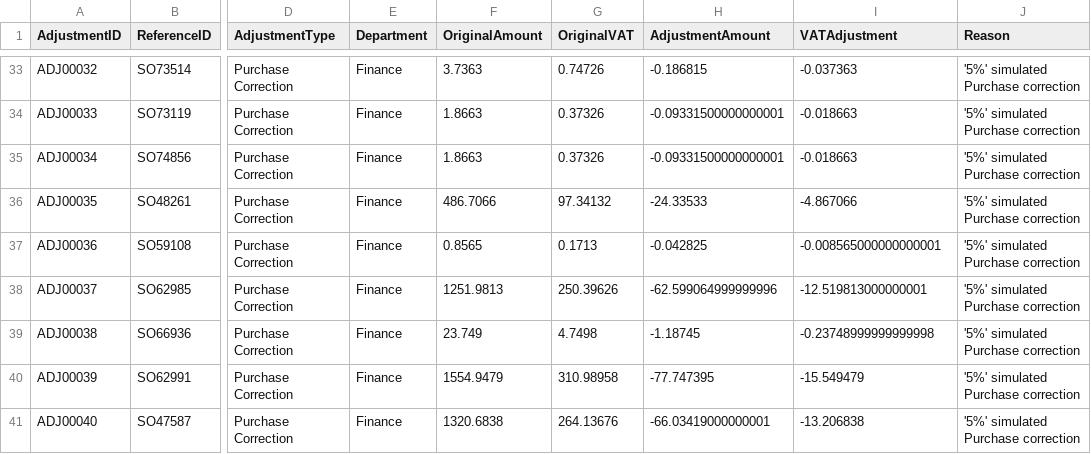
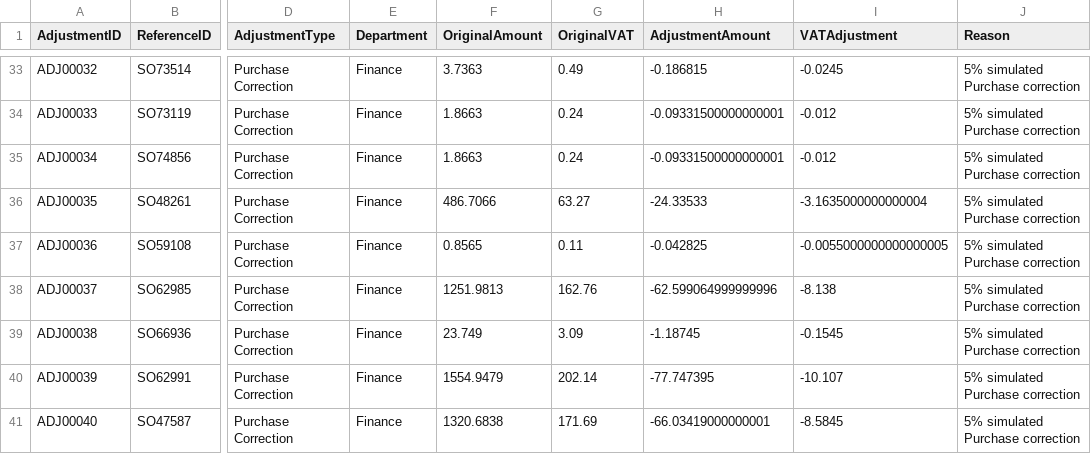
Before and after one commit to Cetaking27/Certification-Project, a CSV file: Projet_tax_Autamation/clean_dataset/TaxAdjustments.csv, drawn as a sheet; only a part is shown, gaps mark what is left out; the diff covers the shown part only; the diff names each change by its address in the sheet, - before the commit and + after, or states it on an @@ line.

```diff
--- a/Projet_tax_Autamation/clean_dataset/TaxAdjustments.csv
+++ b/Projet_tax_Autamation/clean_dataset/TaxAdjustments.csv
-G33 (OriginalVAT): 0.74726
+G33 (OriginalVAT): 0.49
-I33 (VATAdjustment): -0.037363
+I33 (VATAdjustment): -0.0245
-J33:J41 (Reason): '5%' simulated Purchase correction
+J33:J41 (Reason): 5% simulated Purchase correction
-G34:G35 (OriginalVAT): 0.37326
+G34:G35 (OriginalVAT): 0.24
-I34:I35 (VATAdjustment): -0.018663
+I34:I35 (VATAdjustment): -0.012
-G36 (OriginalVAT): 97.34132
+G36 (OriginalVAT): 63.27
-I36 (VATAdjustment): -4.867066
+I36 (VATAdjustment): -3.1635000000000004
-G37 (OriginalVAT): 0.1713
+G37 (OriginalVAT): 0.11
-I37 (VATAdjustment): -0.008565000000000001
+I37 (VATAdjustment): -0.0055000000000000005
-G38 (OriginalVAT): 250.39626
+G38 (OriginalVAT): 162.76
-I38 (VATAdjustment): -12.519813000000001
+I38 (VATAdjustment): -8.138
-G39 (OriginalVAT): 4.7498
+G39 (OriginalVAT): 3.09
-I39 (VATAdjustment): -0.23748999999999998
+I39 (VATAdjustment): -0.1545
-G40 (OriginalVAT): 310.98958
+G40 (OriginalVAT): 202.14
-I40 (VATAdjustment): -15.549479
+I40 (VATAdjustment): -10.107
-G41 (OriginalVAT): 264.13676
+G41 (OriginalVAT): 171.69
-I41 (VATAdjustment): -13.206838
+I41 (VATAdjustment): -8.5845
```
Also changed, not shown: 73 edited cells elsewhere in this file, 3 other files.
